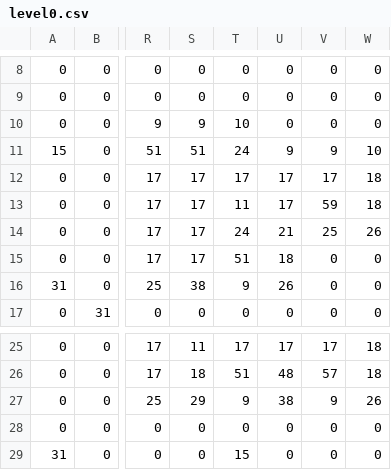
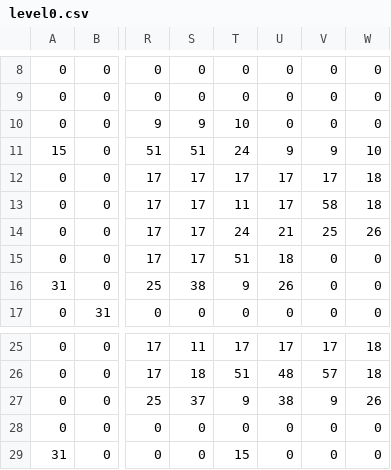
Before and after one commit to bkinnear/cs179n, a CSV file: res/maps/level0.csv, drawn as a sheet; only a part is shown, gaps mark what is left out; the diff names each change by its address in the sheet, - before the commit and + after, or states it on an @@ line.

Commit message:
update story level

```diff
--- a/res/maps/level0.csv
+++ b/res/maps/level0.csv
-V13: 59
+V13: 58
-S27: 29
+S27: 37
```
